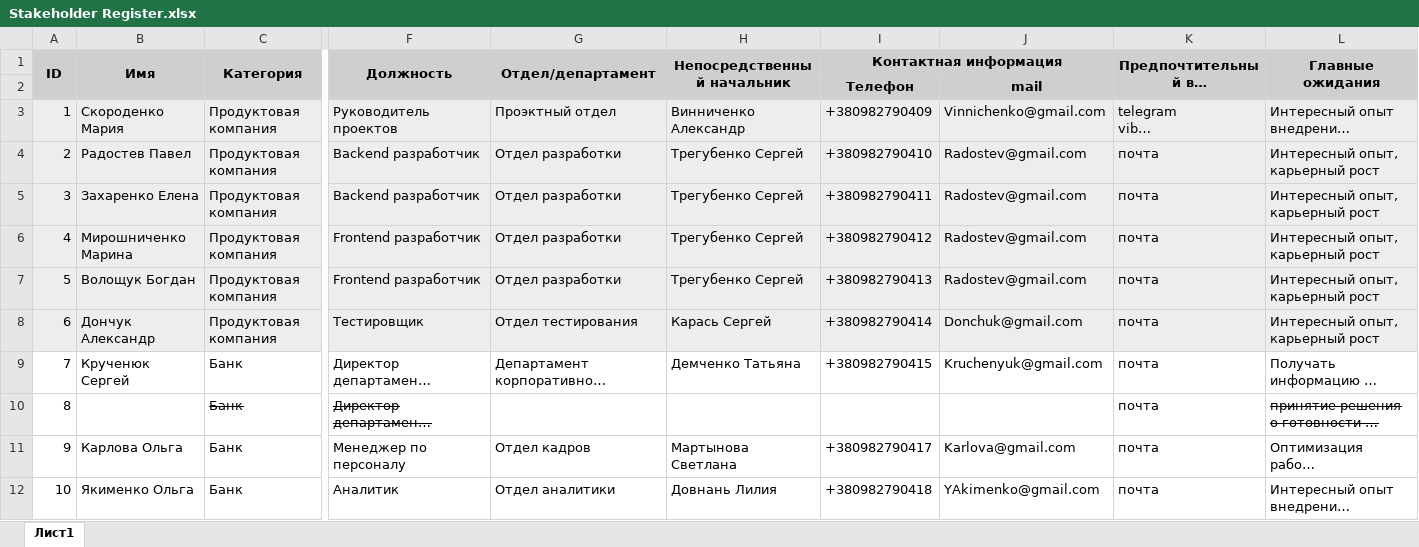
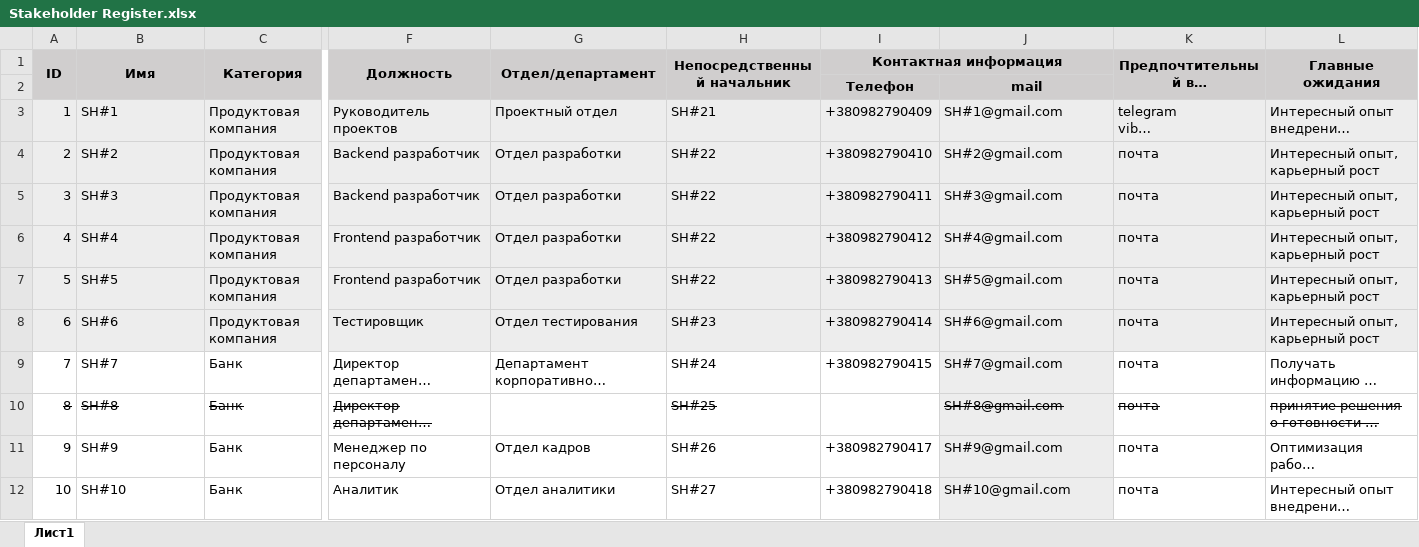
Before and after one commit to skorodenkom/CRM-implementation, an Excel workbook: Stakeholder Register.xlsx, sheet Лист1, drawn as a sheet; only a part is shown, gaps mark what is left out; long unchanged cells end in …; values as stored, in another font and other column widths than the file's, no borders; the diff covers the shown part only; the diff names each change by its address in the sheet, - before the commit and + after, or states it on an @@ line.

Commit message:
Documentation on the project "Implementation of CRM in a bank"

```diff
--- a/Stakeholder Register.xlsx (sheet Лист1)
+++ b/Stakeholder Register.xlsx (sheet Лист1)
-B3 (Имя): Скороденко Мария
+B3 (Имя): SH#1
-G3 (Отдел/департамент): Проэктный отдел
+G3 (Отдел/департамент): Проектный отдел
-H3 (Непосредственный начальник): Винниченко Александр
+H3 (Непосредственный начальник): SH#21
-J3: Vinnichenko@gmail.com
+J3: SH#1@gmail.com
-B4 (Имя): Радостев Павел
+B4 (Имя): SH#2
-H4:H7 (Непосредственный начальник): Трегубенко Сергей
+H4:H7 (Непосредственный начальник): SH#22
-J4: Radostev@gmail.com
+J4: SH#2@gmail.com
-B5 (Имя): Захаренко Елена
+B5 (Имя): SH#3
-J5: Radostev@gmail.com
+J5: SH#3@gmail.com
-B6 (Имя): Мирошниченко Марина
+B6 (Имя): SH#4
-J6: Radostev@gmail.com
+J6: SH#4@gmail.com
-B7 (Имя): Волощук Богдан
+B7 (Имя): SH#5
-J7: Radostev@gmail.com
+J7: SH#5@gmail.com
-B8 (Имя): Дончук Александр
+B8 (Имя): SH#6
-H8 (Непосредственный начальник): Карась Сергей
+H8 (Непосредственный начальник): SH#23
-J8: Donchuk@gmail.com
+J8: SH#6@gmail.com
-B9 (Имя): Крученюк Сергей
+B9 (Имя): SH#7
-H9 (Непосредственный начальник): Демченко Татьяна
+H9 (Непосредственный начальник): SH#24
-J9: Kruchenyuk@gmail.com
+J9: SH#7@gmail.com
-J9:J12 fill: none
+J9:J12 fill: #EDEDED
-A10 strikethrough: off
+A10 strikethrough: on
-B10 (Имя): (empty)
+B10 (Имя): SH#8
-H10 (Непосредственный начальник): (empty)
+H10 (Непосредственный начальник): SH#25
-J10: (empty)
+J10: SH#8@gmail.com
-K10 strikethrough: off
+K10 strikethrough: on
-B11 (Имя): Карлова Ольга
+B11 (Имя): SH#9
-H11 (Непосредственный начальник): Мартынова Светлана
+H11 (Непосредственный начальник): SH#26
-J11: Karlova@gmail.com
+J11: SH#9@gmail.com
-B12 (Имя): Якименко Ольга
+B12 (Имя): SH#10
-H12 (Непосредственный начальник): Довнань Лилия
+H12 (Непосредственный начальник): SH#27
-J12: YAkimenko@gmail.com
+J12: SH#10@gmail.com
```
Also changed, not shown: 30 edited cells and cell formats elsewhere in this sheet.
